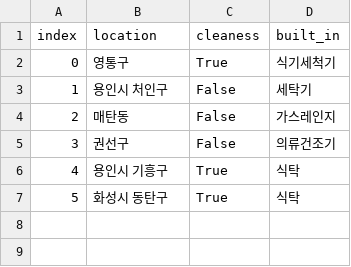
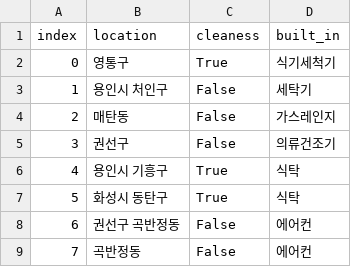
Before and after one commit to highcera/Flask_Ex, a CSV file: project2/database.csv, drawn as a sheet; the diff names each change by its address in the sheet, - before the commit and + after, or states it on an @@ line.

```diff
--- a/project2/database.csv
+++ b/project2/database.csv
+row 8: 6 | 권선구 곡반정동 | False | 에어컨
+row 9: 7 | 곡반정동 | False | 에어컨
```
Also changed, not shown: 8 other files.
